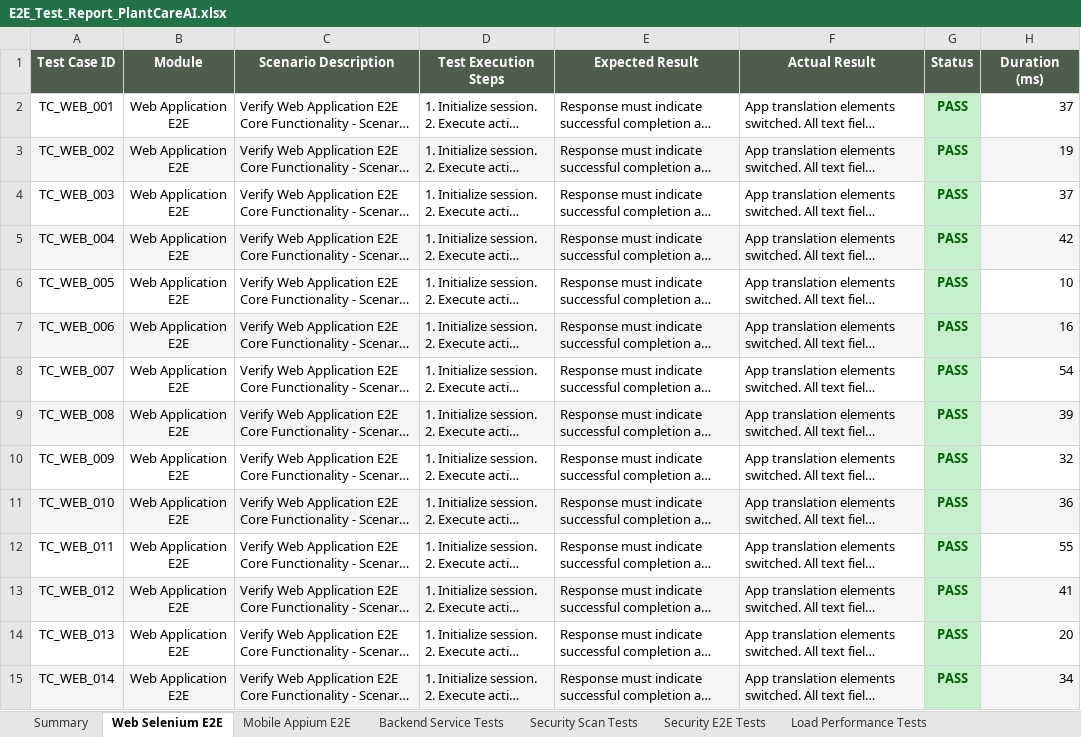
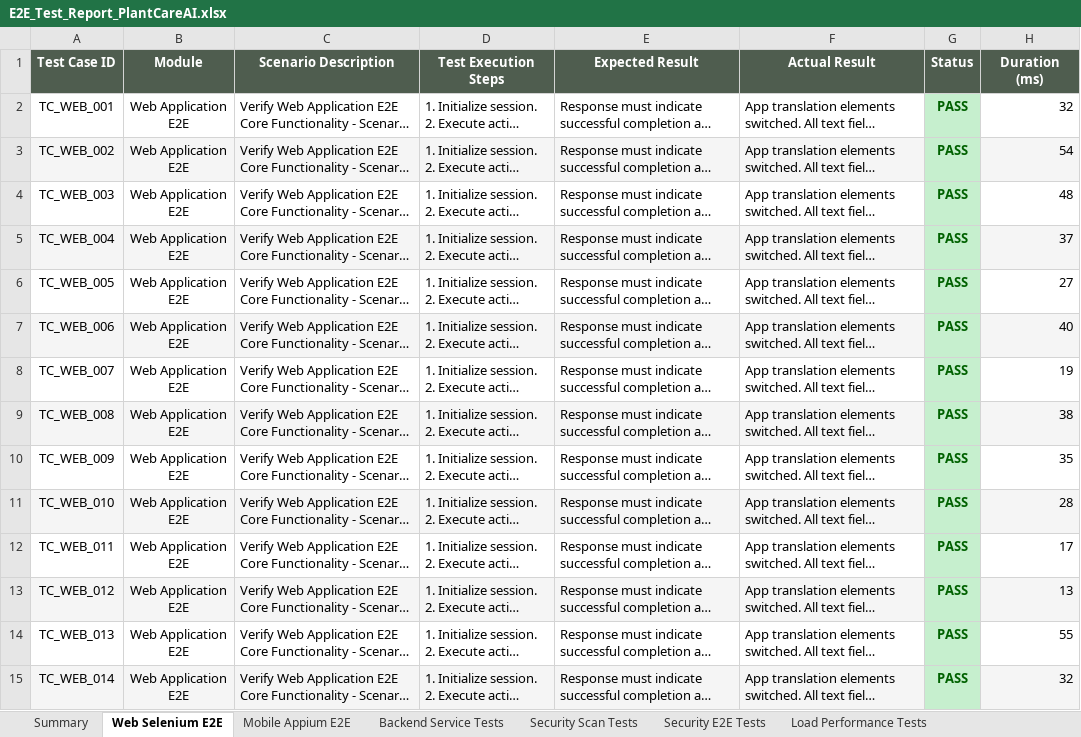
Before and after one commit to ramakoti2005/Plant-care-AI, an Excel workbook: reports/E2E_Test_Report_PlantCareAI.xlsx, sheet Web Selenium E2E, drawn as a sheet; only a part is shown; long unchanged cells end in …; values as stored, in another font and other column widths than the file's, no borders; the diff covers the shown part only; the diff names each change by its address in the sheet, - before the commit and + after, or states it on an @@ line.

```diff
--- a/reports/E2E_Test_Report_PlantCareAI.xlsx (sheet Web Selenium E2E)
+++ b/reports/E2E_Test_Report_PlantCareAI.xlsx (sheet Web Selenium E2E)
-H2 (Duration (ms)): 37
+H2 (Duration (ms)): 32
-H3 (Duration (ms)): 19
+H3 (Duration (ms)): 54
-H4 (Duration (ms)): 37
+H4 (Duration (ms)): 48
-H5 (Duration (ms)): 42
+H5 (Duration (ms)): 37
-H6 (Duration (ms)): 10
+H6 (Duration (ms)): 27
-H7 (Duration (ms)): 16
+H7 (Duration (ms)): 40
-H8 (Duration (ms)): 54
+H8 (Duration (ms)): 19
-H9 (Duration (ms)): 39
+H9 (Duration (ms)): 38
-H10 (Duration (ms)): 32
+H10 (Duration (ms)): 35
-H11 (Duration (ms)): 36
+H11 (Duration (ms)): 28
-H12 (Duration (ms)): 55
+H12 (Duration (ms)): 17
-H13 (Duration (ms)): 41
+H13 (Duration (ms)): 13
-H14 (Duration (ms)): 20
+H14 (Duration (ms)): 55
-H15 (Duration (ms)): 34
+H15 (Duration (ms)): 32
```
Also changed, not shown: 278 edited cells elsewhere in this sheet, sheet Backend Service Tests, sheet Mobile Appium E2E, sheet Security E2E Tests, sheet Security Scan Tests, 6 other files.
